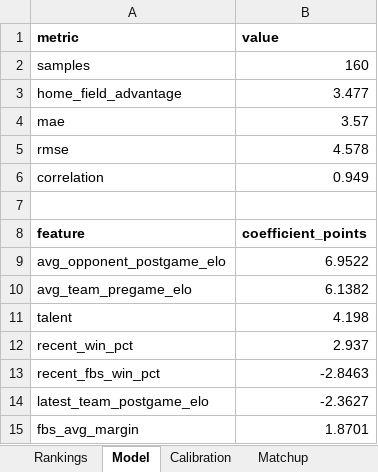
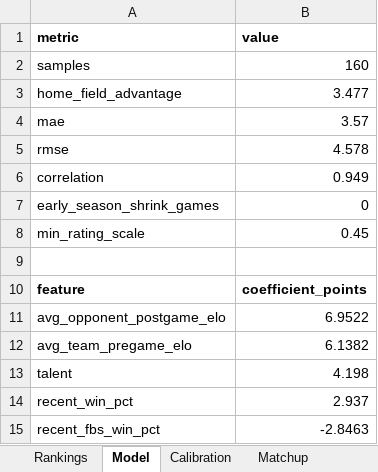
Before and after one commit to Niekamp22/College-Football-Power-Rankings, an Excel workbook: output/power_ratings_final.xlsx, sheet Model, drawn as a sheet; only a part is shown; the shorter side is filled out with more unchanged rows; values as stored, in another font and other column widths than the file's, no borders; the diff names each change by its address in the sheet, - before the commit and + after, or states it on an @@ line.

```diff
--- a/output/power_ratings_final.xlsx (sheet Model)
+++ b/output/power_ratings_final.xlsx (sheet Model)
+row 7: early_season_shrink_games | 0
+row 8: min_rating_scale | 0.45
```
Also changed, not shown: sheet Rankings, output/power_ratings_master.xlsx, 8 other files.
